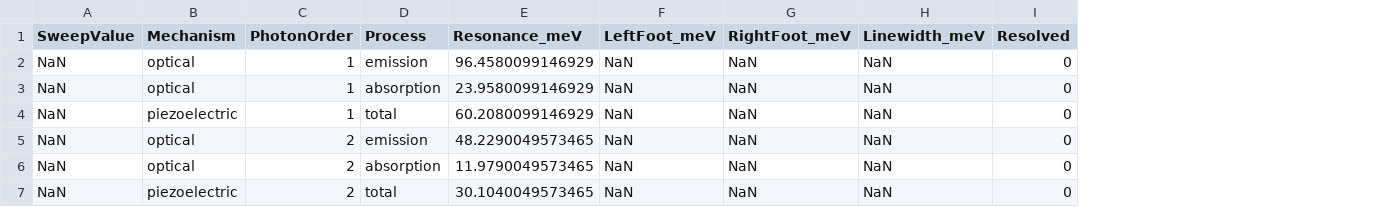
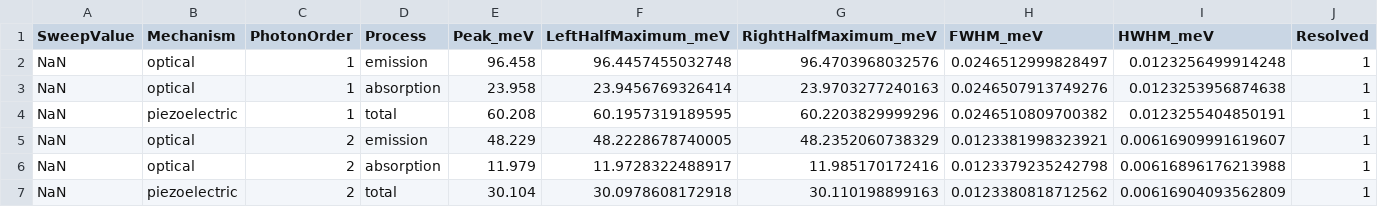
Before and after one commit to Longnguyen1555/QW_v3, a CSV file: results_van/single_metrics.csv, drawn as a sheet; removed rows and columns are numbered as before the commit, all else as after; the diff names each change by its address in the sheet, - before the commit and + after, or states it on an @@ line.

```diff
--- a/results_van/single_metrics.csv
+++ b/results_van/single_metrics.csv
-column E (Resonance_meV), rows 2-7: 96.4580099146929 | 23.9580099146929 | 60.2080099146929 | 48.2290049573465 | 11.9790049573465 | 30.1040049573465
-column F (LeftFoot_meV), rows 2-7: all NaN
-column G (RightFoot_meV), rows 2-7: all NaN
-column H (Linewidth_meV), rows 2-7: all NaN
+column E (Peak_meV), rows 2-7: 96.458 | 23.958 | 60.208 | 48.229 | 11.979 | 30.104
+column F (LeftHalfMaximum_meV), rows 2-7: 96.4457455032748 | 23.9456769326414 | 60.1957319189595 | 48.2228678740005 | 11.9728322488917 | 30.0978608172918
+column G (RightHalfMaximum_meV), rows 2-7: 96.4703968032576 | 23.9703277240163 | 60.2203829999296 | 48.2352060738329 | 11.985170172416 | 30.110198899163
+column H (FWHM_meV), rows 2-7: 0.0246512999828497 | 0.0246507913749276 | 0.0246510809700382 | 0.0123381998323921 | 0.0123379235242798 | 0.0123380818712562
+column I (HWHM_meV), rows 2-7: 0.0123256499914248 | 0.0123253956874638 | 0.0123255404850191 | 0.00616909991619607 | 0.00616896176213988 | 0.00616904093562809
-J2:J7 (Resolved): 0
+J2:J7 (Resolved): 1
```
Also changed, not shown: results_van/linewidth_sweep.csv, 34 other files.
